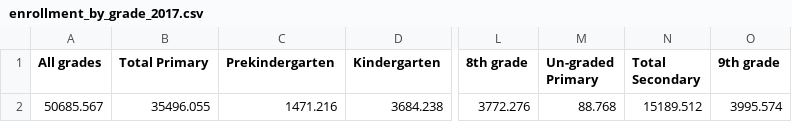
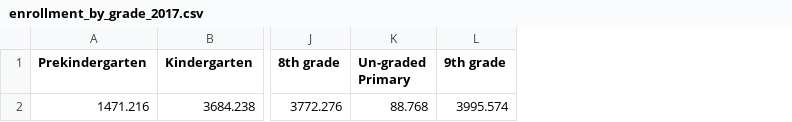
Before and after one commit to slhodak/eduworld, a CSV file: eduworld/src/data/enrollment_by_grade_2017.csv, drawn as a sheet; only a part is shown, gaps mark what is left out; the diff names each change by its address in the sheet, - before the commit and + after, or states it on an @@ line.

Commit message:
Add enrollment 2017 by grade chart

```diff
--- a/eduworld/src/data/enrollment_by_grade_2017.csv
+++ b/eduworld/src/data/enrollment_by_grade_2017.csv
-column A (All grades), row 2: 50685.567
-column B (Total Primary), row 2: 35496.055
-column N (Total Secondary), row 2: 15189.512
```
Also changed, not shown: 5 other files.
